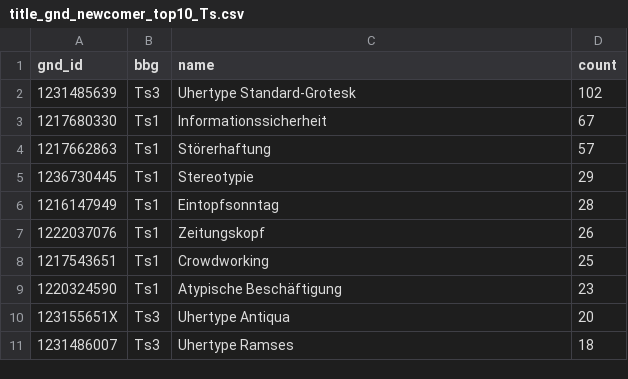
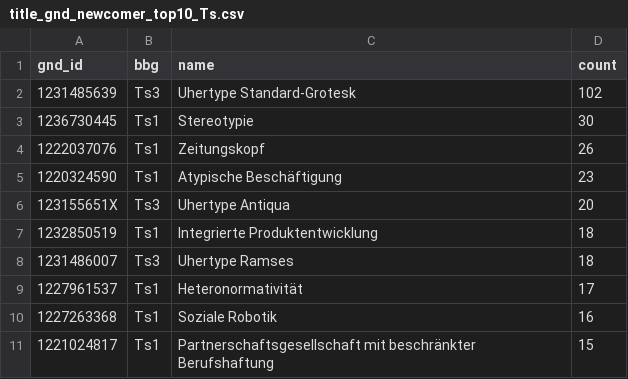
Before and after one commit to deutsche-nationalbibliothek/gnd-dashboard, a CSV file: stats/title_gnd_newcomer_top10_Ts.csv, drawn as a sheet.

```diff
--- a/stats/title_gnd_newcomer_top10_Ts.csv
+++ b/stats/title_gnd_newcomer_top10_Ts.csv
@@ -2,10 +2,10 @@ gnd_id,bbg,name,count
 1231485639,Ts3,Uhertype Standard-Grotesk,102
-1217680330,Ts1,Informationssicherheit,67
-1217662863,Ts1,Störerhaftung,57
-1236730445,Ts1,Stereotypie,29
-1216147949,Ts1,Eintopfsonntag,28
+1236730445,Ts1,Stereotypie,30
 1222037076,Ts1,Zeitungskopf,26
-1217543651,Ts1,Crowdworking,25
 1220324590,Ts1,Atypische Beschäftigung,23
 123155651X,Ts3,Uhertype Antiqua,20
+1232850519,Ts1,Integrierte Produktentwicklung,18
 1231486007,Ts3,Uhertype Ramses,18
+1227961537,Ts1,Heteronormativität,17
+1227263368,Ts1,Soziale Robotik,16
+1221024817,Ts1,Partnerschaftsgesellschaft mit beschränkter Berufshaftung,15
```
Also changed, not shown: stats/gnd_classification_Ts_all.csv, stats/gnd_classification_all.csv, 46 other files.
